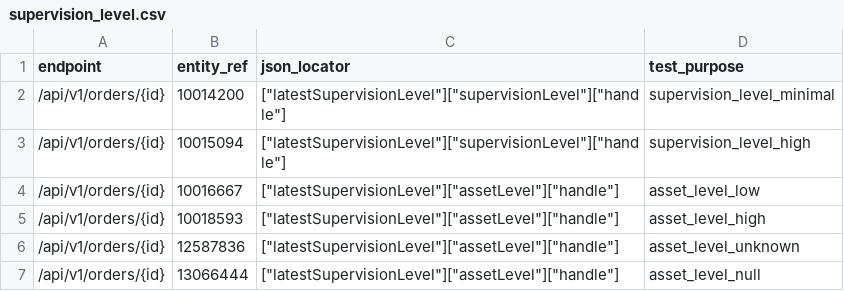
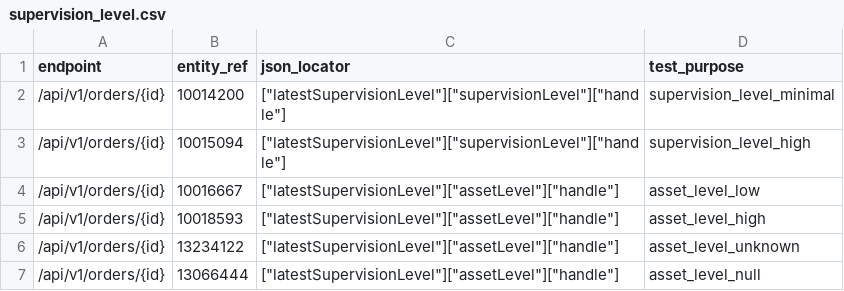
Before and after one commit to ministryofjustice/opg-data-casrec-migration, a CSV file: scripts/api_tests_generator/preprod_cases/supervision_level.csv, drawn as a sheet.

```diff
--- a/scripts/api_tests_generator/preprod_cases/supervision_level.csv
+++ b/scripts/api_tests_generator/preprod_cases/supervision_level.csv
@@ -5,3 +5,3 @@ endpoint,entity_ref,json_locator,test_purpose
 /api/v1/orders/{id},10018593,["latestSupervisionLevel"]["assetLevel"]["handle"],asset_level_high
-/api/v1/orders/{id},12587836,["latestSupervisionLevel"]["assetLevel"]["handle"],asset_level_unknown
+/api/v1/orders/{id},13234122,["latestSupervisionLevel"]["assetLevel"]["handle"],asset_level_unknown
 /api/v1/orders/{id},13066444,["latestSupervisionLevel"]["assetLevel"]["handle"],asset_level_null
```
Also changed, not shown: scripts/api_tests_generator/preprod_cases/clients.csv, scripts/api_tests_generator/preprod_cases/visits.csv, 10 other files.
